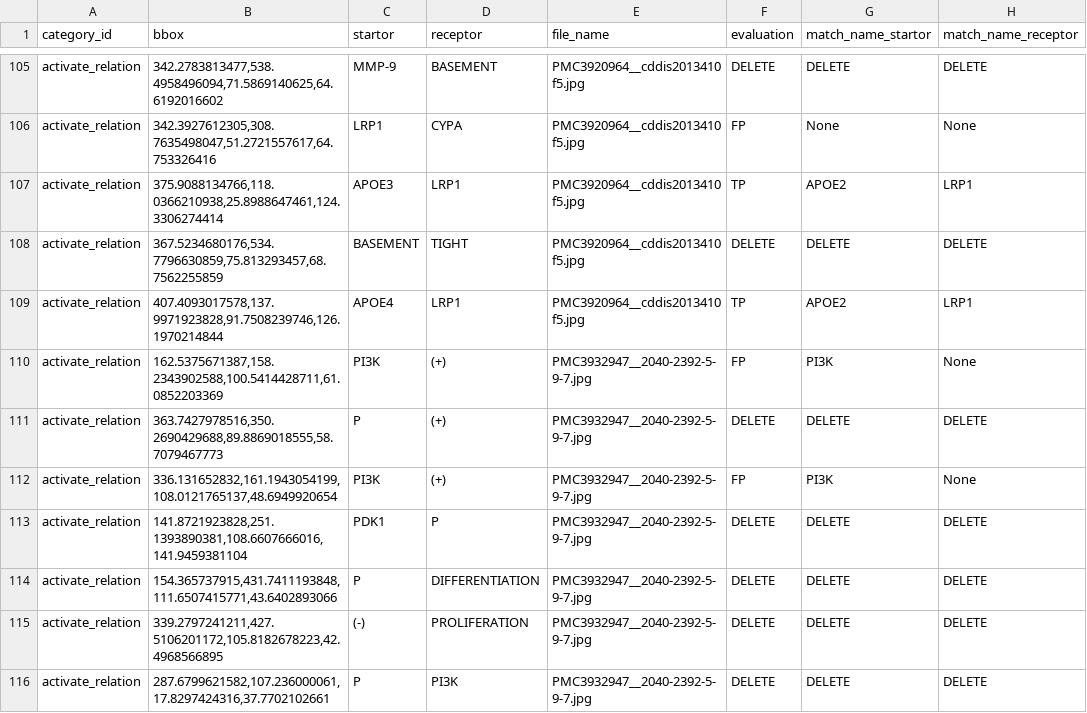
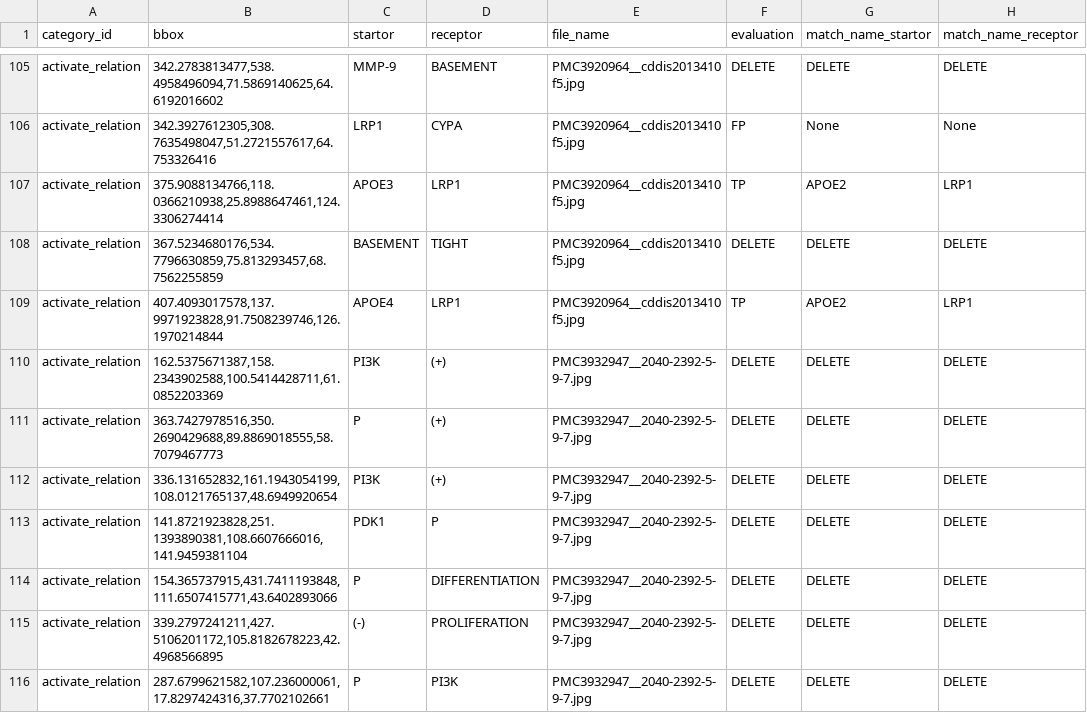
Before and after one commit to Epiphany-D/Matching, a CSV file: plus/validation model outputs relation plus.csv, drawn as a sheet; only a part is shown, gaps mark what is left out; the diff covers the shown part only.

```diff
--- a/plus/validation model outputs relation plus.csv
+++ b/plus/validation model outputs relation plus.csv
@@ -109,5 +109,5 @@ activate_relation,"367.5234680176,534.7796630859,75.813293457,68.7562255859",BAS
 activate_relation,"407.4093017578,137.9971923828,91.7508239746,126.1970214844",APOE4,LRP1,PMC3920964__cddis2013410f5.jpg,TP,APOE2,LRP1
-activate_relation,"162.5375671387,158.2343902588,100.5414428711,61.0852203369",PI3K,(+),PMC3932947__2040-2392-5-9-7.jpg,FP,PI3K,None
+activate_relation,"162.5375671387,158.2343902588,100.5414428711,61.0852203369",PI3K,(+),PMC3932947__2040-2392-5-9-7.jpg,DELETE,DELETE,DELETE
 activate_relation,"363.7427978516,350.2690429688,89.8869018555,58.7079467773", P,(+),PMC3932947__2040-2392-5-9-7.jpg,DELETE,DELETE,DELETE
-activate_relation,"336.131652832,161.1943054199,108.0121765137,48.6949920654",PI3K,(+),PMC3932947__2040-2392-5-9-7.jpg,FP,PI3K,None
+activate_relation,"336.131652832,161.1943054199,108.0121765137,48.6949920654",PI3K,(+),PMC3932947__2040-2392-5-9-7.jpg,DELETE,DELETE,DELETE
 activate_relation,"141.8721923828,251.1393890381,108.6607666016,141.9459381104",PDK1, P,PMC3932947__2040-2392-5-9-7.jpg,DELETE,DELETE,DELETE
```
Also changed, not shown: 54 edited cells elsewhere in this file, plus/by_both_relation plus.csv, plus/by_dict_relation plus.csv, 4 other files.
